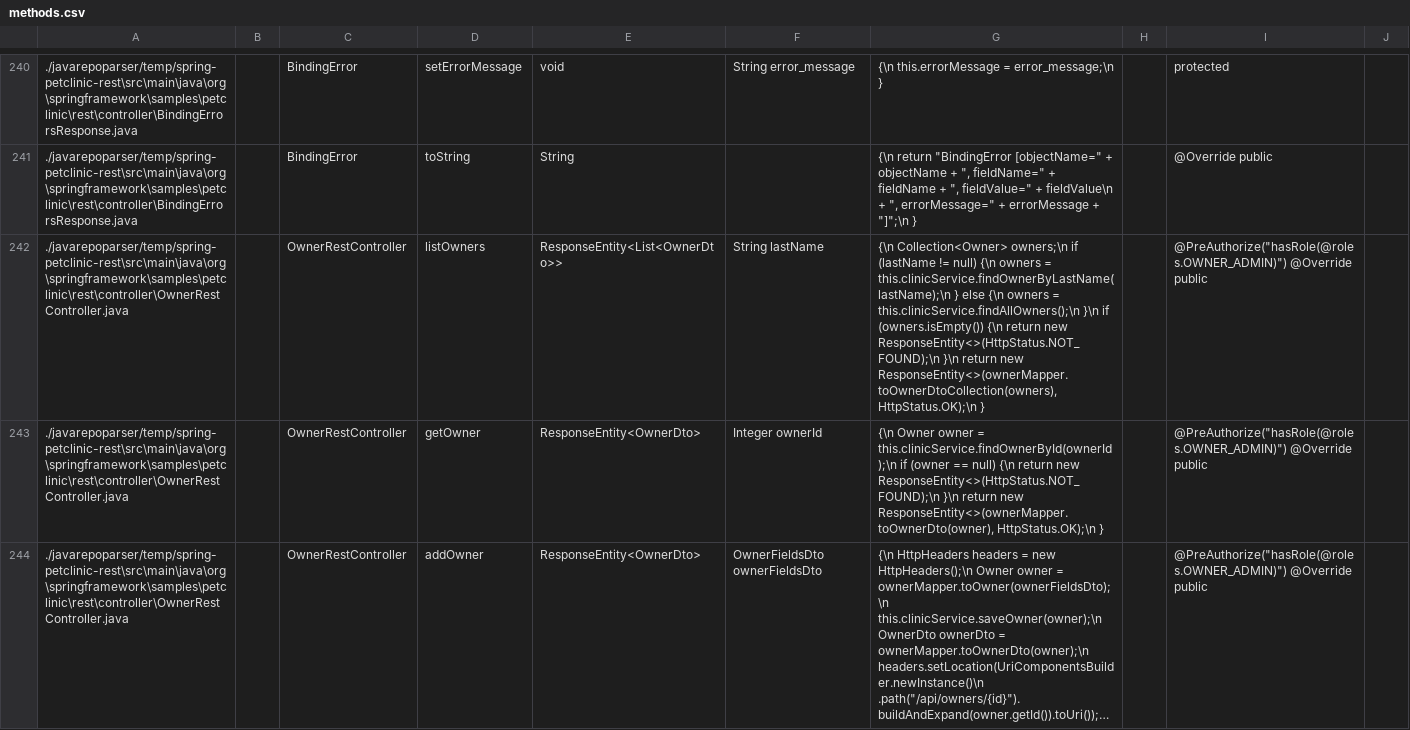
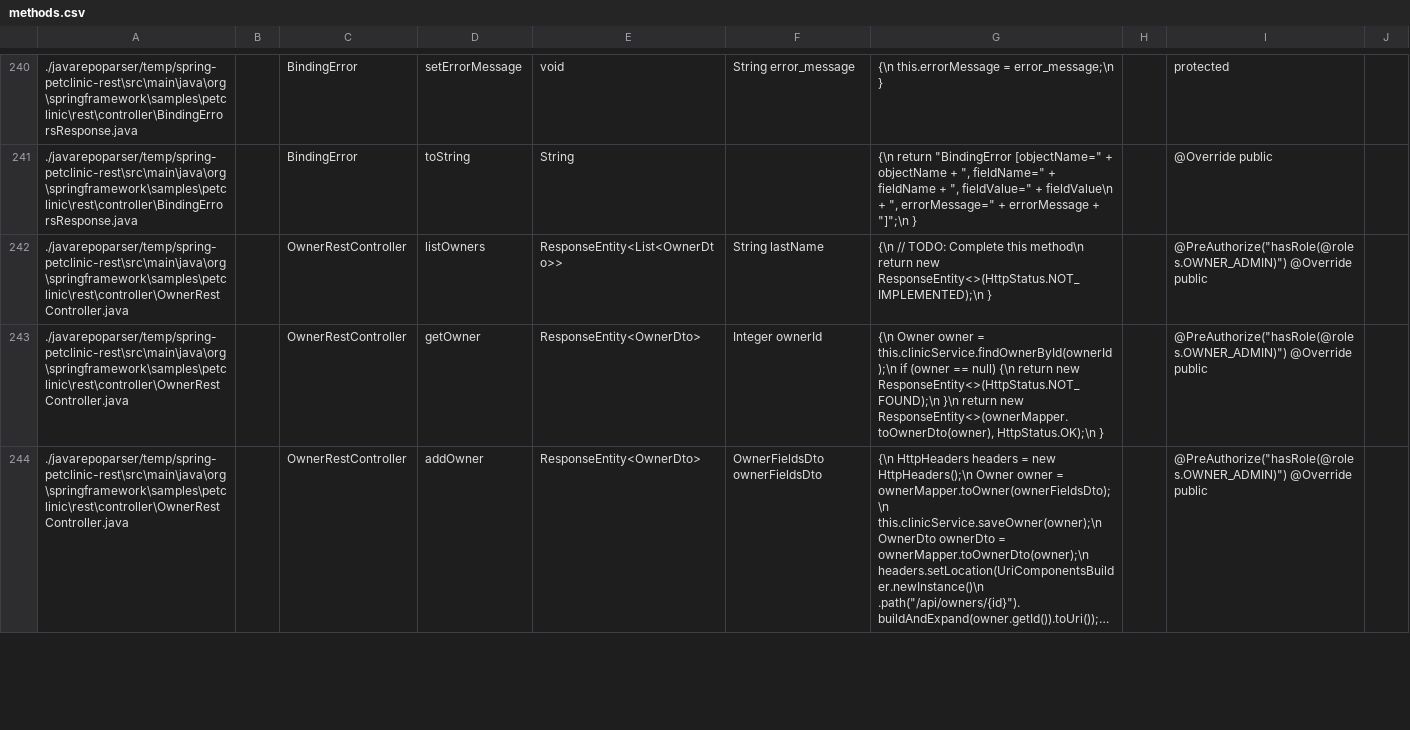
Before and after one commit to Hybrid-Code-Generation/Hybrid-Code-Gen, a CSV file: data/methods.csv, drawn as a sheet; only a part is shown, gaps mark what is left out; long unchanged cells end in …; the diff names each change by its address in the sheet, - before the commit and + after, or states it on an @@ line.

```diff
--- a/data/methods.csv
+++ b/data/methods.csv
-G242: {\n Collection<Owner> owners;\n if (lastName != null) {\n owners = this.clinicService.findOwnerByLastName(lastName);\n } else {\n owners = this.clinicService.findAllOwners();\n }\n if (owners.isEmpty()) {\n return new ResponseEntity<>(HttpStatus.NOT_FOUND);\n }\n return new ResponseEntity<>(ownerMapper.toOwnerDtoCollection(owners), HttpStatus.OK);\n }
+G242: {\n // TODO: Complete this method\n return new ResponseEntity<>(HttpStatus.NOT_IMPLEMENTED);\n }
```
Also changed, not shown: 9 other files.
